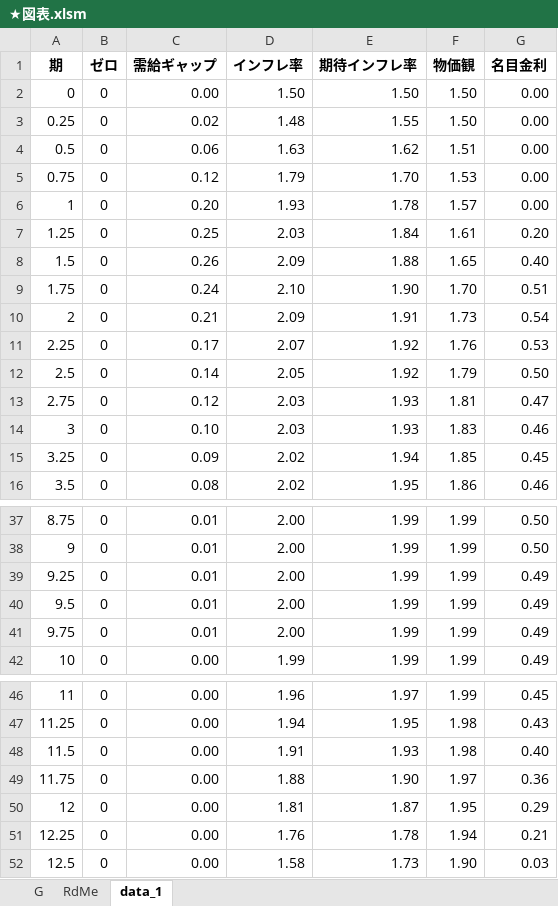
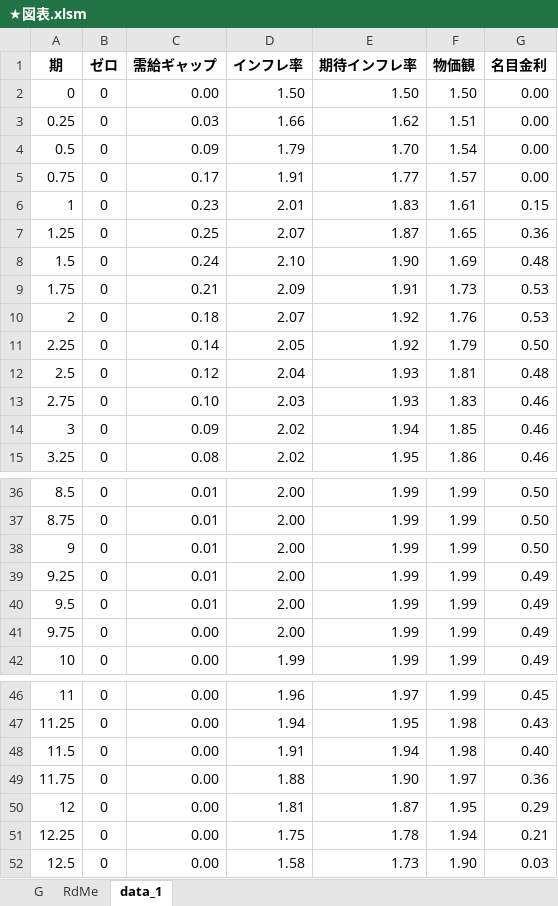
Before and after one commit to Boxcat96/tk, an Excel workbook: ★図表.xlsm, sheet data_1, drawn as a sheet; only a part is shown, gaps mark what is left out; values as stored, in another font and other column widths than the file's, no borders; charts and pictures not drawn; removed rows and columns are numbered as before the commit, all else as after; the diff covers the shown part only; the diff names each change by its address in the sheet, - before the commit and + after, or states it on an @@ line.

```diff
--- a/★図表.xlsm (sheet data_1)
+++ b/★図表.xlsm (sheet data_1)
-row 3: 0.25 | 0 | 0.02 | 1.48 | 1.55 | 1.50 | 0.00
@@ column A (期) renumbered between rows 3 and 37 @@
-C3 (需給ギャップ): 0.06
+C3 (需給ギャップ): 0.03
-D3 (インフレ率): 1.63
+D3 (インフレ率): 1.66
-C4 (需給ギャップ): 0.12
+C4 (需給ギャップ): 0.09
-F4 (物価観): 1.53
+F4 (物価観): 1.54
-C5 (需給ギャップ): 0.20
+C5 (需給ギャップ): 0.17
-D5 (インフレ率): 1.93
+D5 (インフレ率): 1.91
-E5 (期待インフレ率): 1.78
+E5 (期待インフレ率): 1.77
-C6 (需給ギャップ): 0.25
+C6 (需給ギャップ): 0.23
-D6 (インフレ率): 2.03
+D6 (インフレ率): 2.01
-E6 (期待インフレ率): 1.84
+E6 (期待インフレ率): 1.83
-G6 (名目金利): 0.20
+G6 (名目金利): 0.15
-C7 (需給ギャップ): 0.26
+C7 (需給ギャップ): 0.25
-D7 (インフレ率): 2.09
+D7 (インフレ率): 2.07
-E7 (期待インフレ率): 1.88
+E7 (期待インフレ率): 1.87
-G7 (名目金利): 0.40
+G7 (名目金利): 0.36
-F8 (物価観): 1.70
+F8 (物価観): 1.69
-G8 (名目金利): 0.51
+G8 (名目金利): 0.48
-G9 (名目金利): 0.54
+G9 (名目金利): 0.53
-C10 (需給ギャップ): 0.17
+C10 (需給ギャップ): 0.18
-D12 (インフレ率): 2.03
+D12 (インフレ率): 2.04
-G12 (名目金利): 0.47
+G12 (名目金利): 0.48
-G14 (名目金利): 0.45
+G14 (名目金利): 0.46
+row 38: 9 | 0 | 0.01 | 2.00 | 1.99 | 1.99 | 0.50
-C41 (需給ギャップ): 0.01
+C41 (需給ギャップ): 0.00
-E48 (期待インフレ率): 1.93
+E48 (期待インフレ率): 1.94
-D51 (インフレ率): 1.76
+D51 (インフレ率): 1.75
```
Also changed, not shown: 1 edited cell elsewhere in this sheet, formulas that keep their value, charts or pictures, result/result_1.xlsx, 1 other file.
